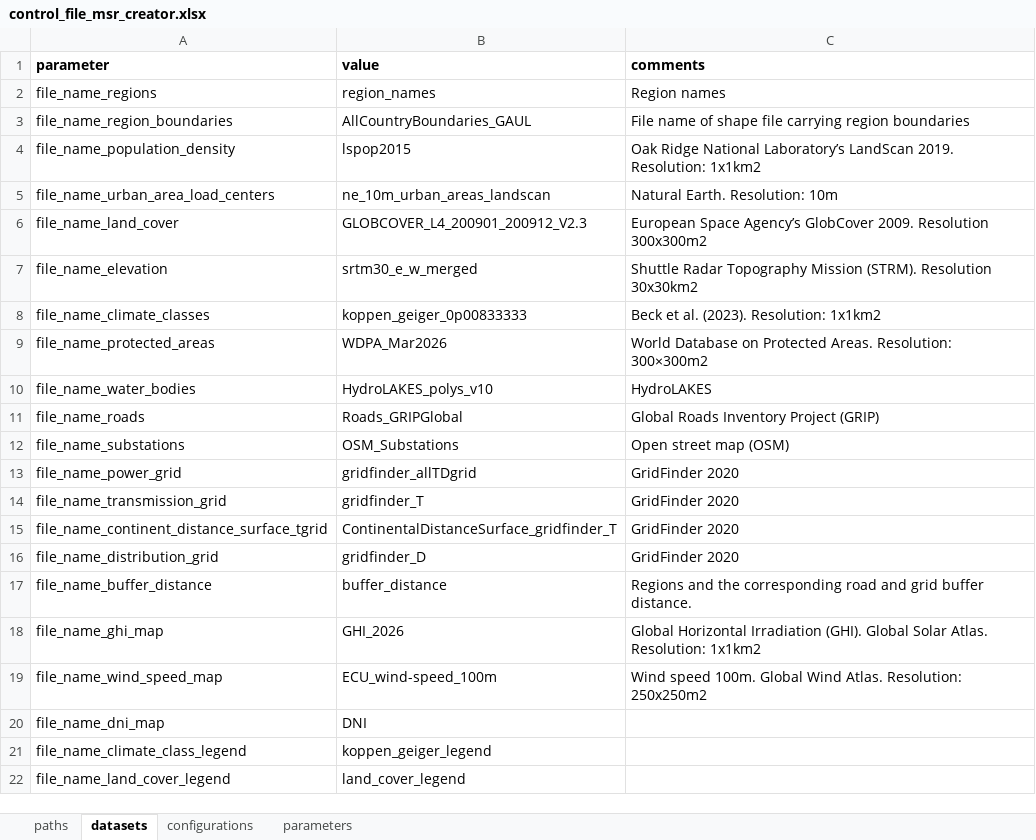
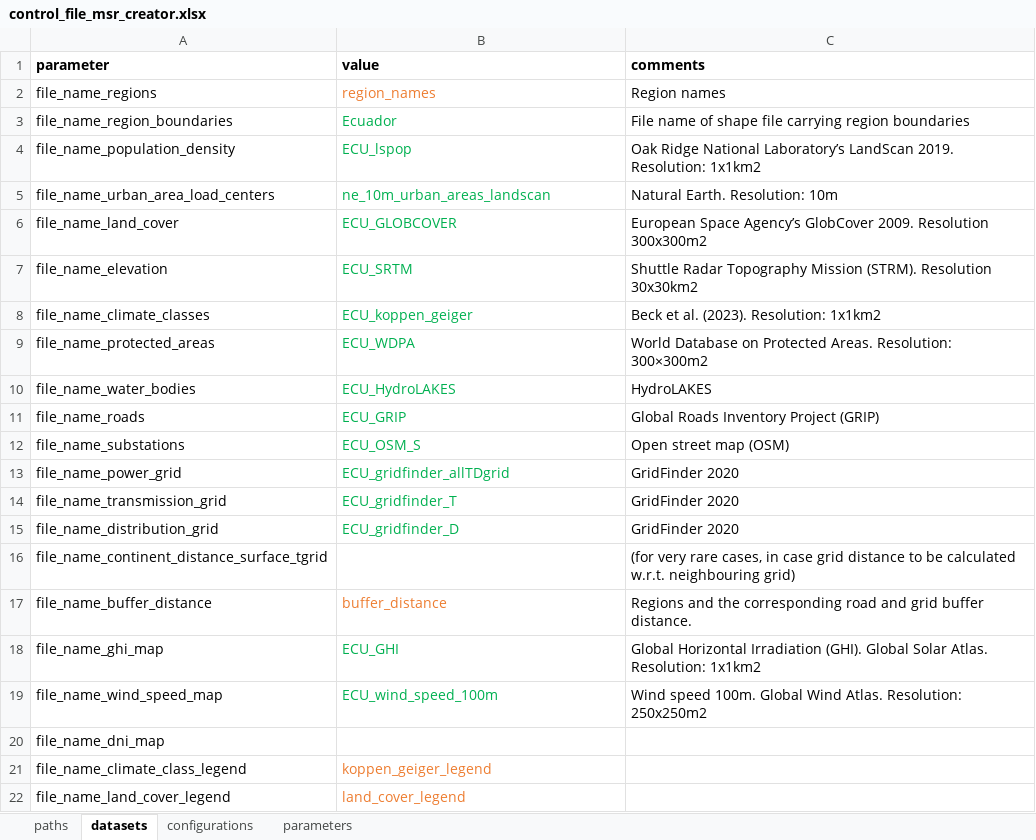
Before and after one commit to VUB-HYDR/model_supply_regions, an Excel workbook: 1_msr_creator/control_file_msr_creator.xlsx, sheet datasets, drawn as a sheet; values as stored, in another font and other column widths than the file's, no borders; table styles not drawn; removed rows and columns are numbered as before the commit, all else as after; the diff names each change by its address in the sheet, - before the commit and + after, or states it on an @@ line.

```diff
--- a/1_msr_creator/control_file_msr_creator.xlsx (sheet datasets)
+++ b/1_msr_creator/control_file_msr_creator.xlsx (sheet datasets)
-B2 text colour: black
+B2 text colour: #ED7D31
-B3 (value): AllCountryBoundaries_GAUL
+B3 (value): Ecuador
-B3:B14 text colour: black
+B3:B14 text colour: #00B050
-B4 (value): lspop2015
+B4 (value): ECU_lspop
-B6 (value): GLOBCOVER_L4_200901_200912_V2.3
+B6 (value): ECU_GLOBCOVER
-B7 (value): srtm30_e_w_merged
+B7 (value): ECU_SRTM
-B8 (value): koppen_geiger_0p00833333
+B8 (value): ECU_koppen_geiger
-B9 (value): WDPA_Mar2026
+B9 (value): ECU_WDPA
-B10 (value): HydroLAKES_polys_v10
+B10 (value): ECU_HydroLAKES
-B11 (value): Roads_GRIPGlobal
+B11 (value): ECU_GRIP
-B12 (value): OSM_Substations
+B12 (value): ECU_OSM_S
-B13 (value): gridfinder_allTDgrid
+B13 (value): ECU_gridfinder_allTDgrid
-B14 (value): gridfinder_T
+B14 (value): ECU_gridfinder_T
-row 15: file_name_continent_distance_surface_tgrid | ContinentalDistanceSurface_gridfinder_T | GridFinder 2020
-B15 (value): gridfinder_D
+B15 (value): ECU_gridfinder_D
-B15 text colour: black
+B15 text colour: #00B050
+row 16: file_name_continent_distance_surface_tgrid |  | (for very rare cases, in case grid distance to be calculated w.r.t. neighbouring grid)
-B17 text colour: black
+B17 text colour: #ED7D31
-B18 (value): GHI_2026
+B18 (value): ECU_GHI
-B18:B19 text colour: black
+B18:B19 text colour: #00B050
-B19 (value): ECU_wind-speed_100m
+B19 (value): ECU_wind_speed_100m
-B20 (value): DNI
+B20 (value): (empty)
-B21:B22 text colour: black
+B21:B22 text colour: #ED7D31
```
Also changed, not shown: sheet parameters, sheet configurations, sheet paths, 2_profile_generator/control_file_profile_generator.xlsx, 3_attributor_combiner/control_file_attributor_combiner.xlsx, 5 other files.
